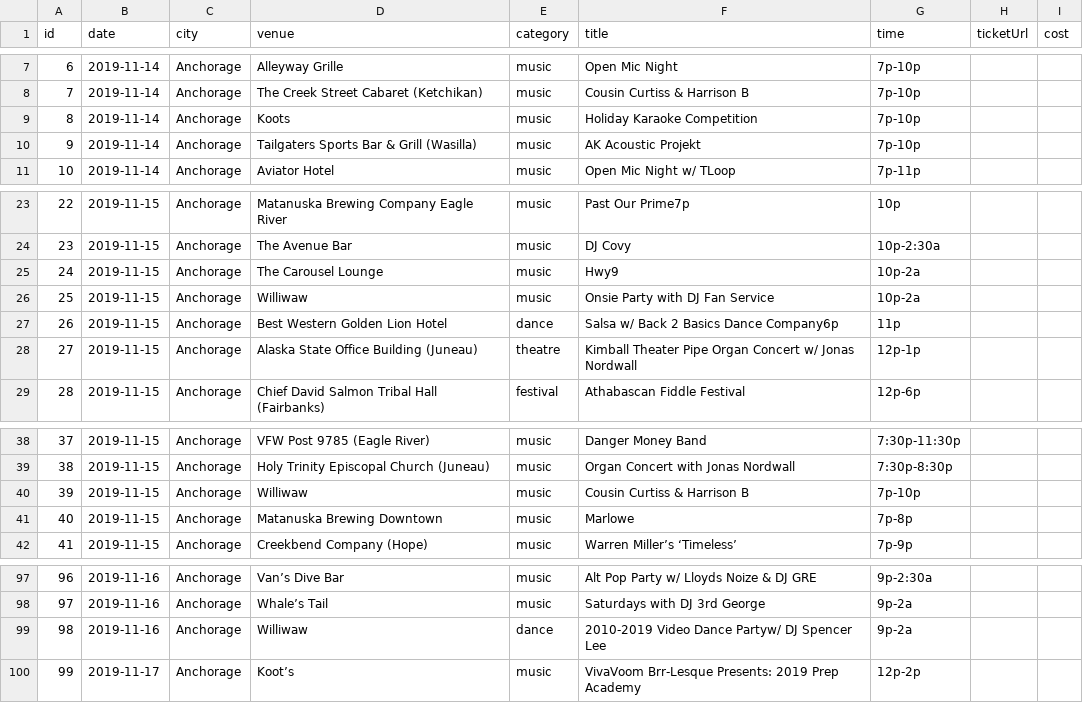
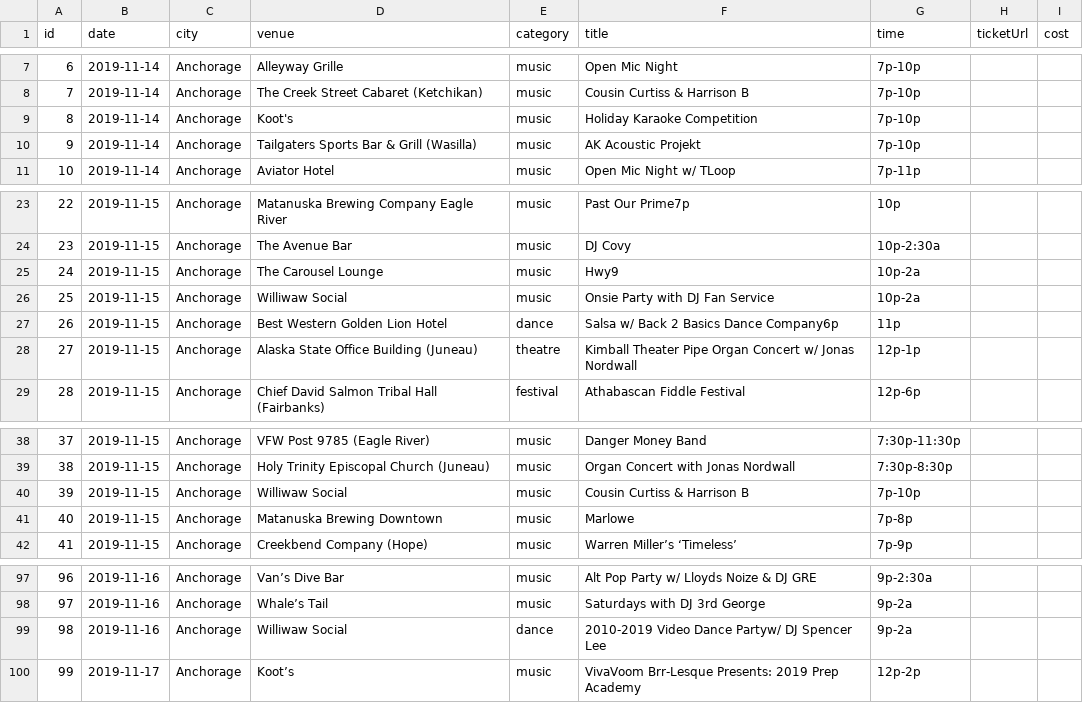
Before and after one commit to akconcerts/events, a CSV file: years/2019.csv, drawn as a sheet; only a part is shown, gaps mark what is left out.

```diff
--- a/years/2019.csv
+++ b/years/2019.csv
@@ -8,3 +8,3 @@ id,date,city,venue,category,title,time,ticketUrl,cost
 "7","2019-11-14","Anchorage","The Creek Street Cabaret (Ketchikan)","music","Cousin Curtiss & Harrison B","7p-10p","",""
-"8","2019-11-14","Anchorage","Koots","music","Holiday Karaoke Competition","7p-10p","",""
+"8","2019-11-14","Anchorage","Koot's","music","Holiday Karaoke Competition","7p-10p","",""
 "9","2019-11-14","Anchorage","Tailgaters Sports Bar & Grill (Wasilla)","music","AK Acoustic Projekt","7p-10p","",""
@@ -25,3 +25,3 @@ id,date,city,venue,category,title,time,ticketUrl,cost
 "24","2019-11-15","Anchorage","The Carousel Lounge","music","Hwy9","10p-2a","",""
-"25","2019-11-15","Anchorage","Williwaw","music","Onsie Party with DJ Fan Service","10p-2a","",""
+"25","2019-11-15","Anchorage","Williwaw Social","music","Onsie Party with DJ Fan Service","10p-2a","",""
 "26","2019-11-15","Anchorage","Best Western Golden Lion Hotel","dance","Salsa w/ Back 2 Basics Dance Company6p","11p","",""
@@ -39,3 +39,3 @@ id,date,city,venue,category,title,time,ticketUrl,cost
 "38","2019-11-15","Anchorage","Holy Trinity Episcopal Church (Juneau)","music","Organ Concert with Jonas Nordwall","7:30p-8:30p","",""
-"39","2019-11-15","Anchorage","Williwaw","music","Cousin Curtiss & Harrison B","7p-10p","",""
+"39","2019-11-15","Anchorage","Williwaw Social","music","Cousin Curtiss & Harrison B","7p-10p","",""
 "40","2019-11-15","Anchorage","Matanuska Brewing Downtown","music","Marlowe","7p-8p","",""
@@ -98,3 +98,3 @@ id,date,city,venue,category,title,time,ticketUrl,cost
 "97","2019-11-16","Anchorage","Whale’s Tail","music","Saturdays with DJ 3rd George","9p-2a","",""
-"98","2019-11-16","Anchorage","Williwaw","dance","2010-2019 Video Dance Partyw/ DJ Spencer Lee","9p-2a","",""
+"98","2019-11-16","Anchorage","Williwaw Social","dance","2010-2019 Video Dance Partyw/ DJ Spencer Lee","9p-2a","",""
 "99","2019-11-17","Anchorage","Koot’s","music","VivaVoom Brr-Lesque Presents: 2019 Prep Academy","12p-2p","",""
```
Also changed, not shown: events.csv, years/2020.csv, 55 other files.
